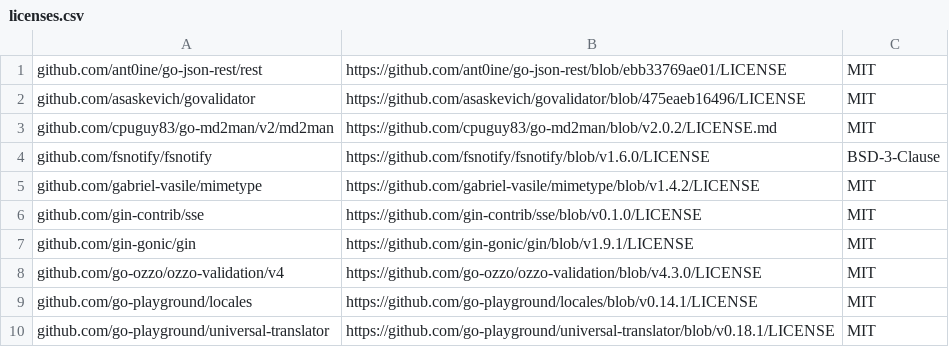
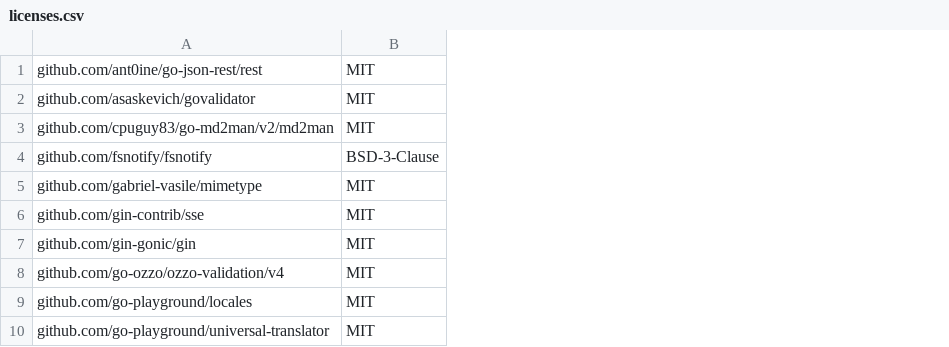
Before and after one commit to mendersoftware/deviceconnect, a CSV file: licenses.csv, drawn as a sheet; only a part is shown; the diff names each change by its address in the sheet, - before the commit and + after, or states it on an @@ line.

Commit message:
fix: aligned licenses file format to ease maintainability
Ticket: None
Changelog: None
Signed-off-by: Manuel Zedel <manuel.zedel@northern.tech>

```diff
--- a/licenses.csv
+++ b/licenses.csv
-column B, rows 1-10: https://github.com/ant0ine/go-json-rest/blob/ebb33769ae01/LICENSE | https://github.com/asaskevich/govalidator/blob/475eaeb16496/LICENSE | https://github.com/cpuguy83/go-md2man/blob/v2.0.2/LICENSE.md | https://github.com/fsnotify/fsnotify/blob/v1.6.0/LICENSE | https://github.com/gabriel-vasile/mimetype/blob/v1.4.2/LICENSE | https://github.com/gin-contrib/sse/blob/v0.1.0/LICENSE | https://github.com/gin-gonic/gin/blob/v1.9.1/LICENSE | https://github.com/go-ozzo/ozzo-validation/blob/v4.3.0/LICENSE | https://github.com/go-playground/locales/blob/v0.14.1/LICENSE | https://github.com/go-playground/universal-translator/blob/v0.18.1/LICENSE
```
